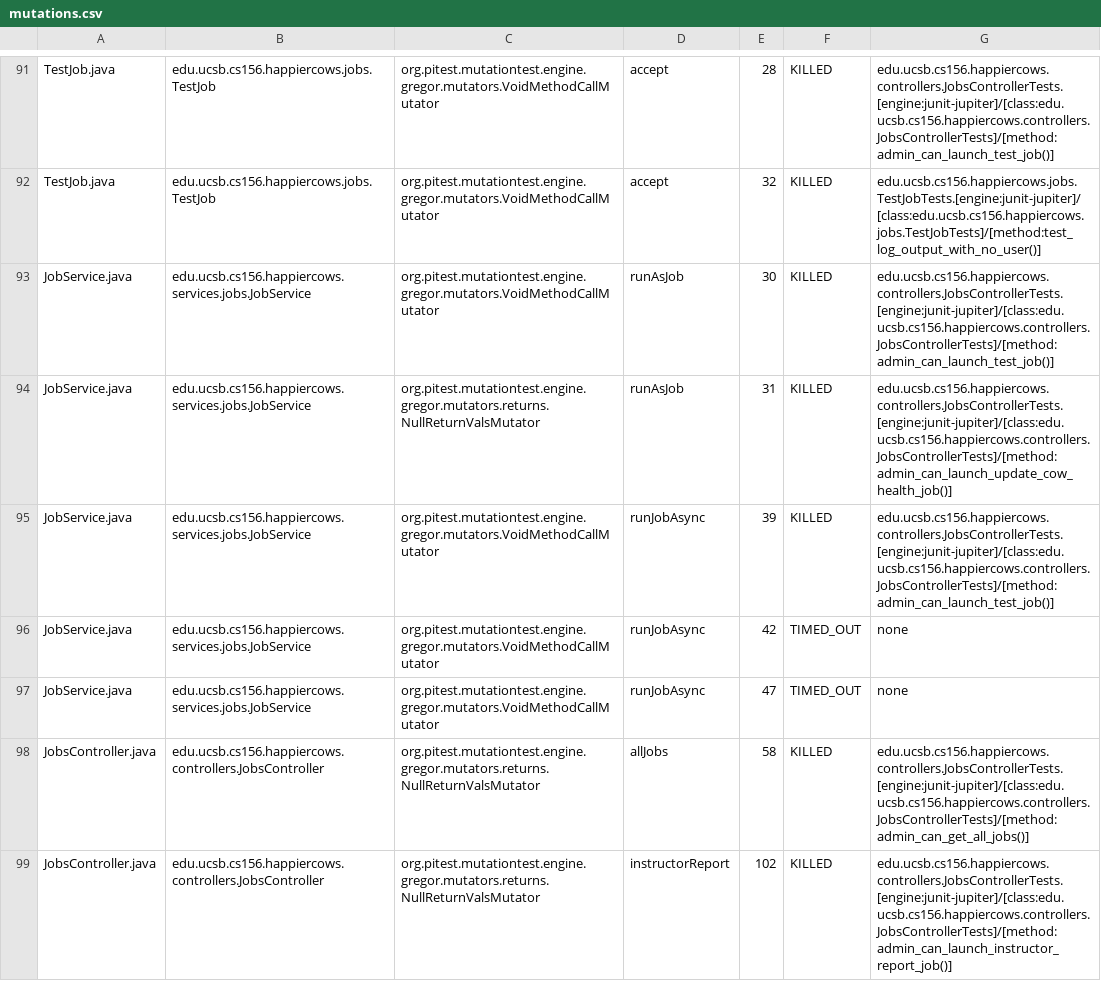
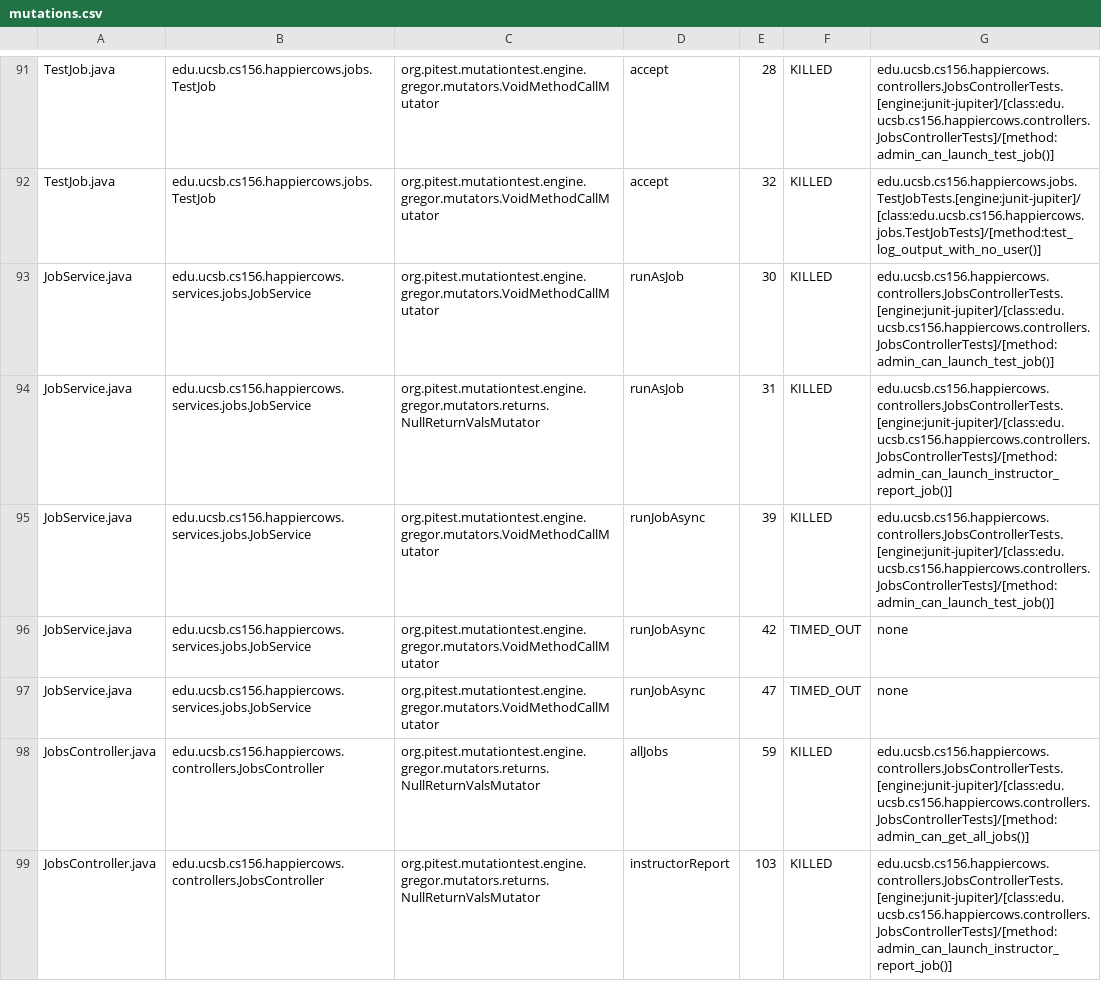
Before and after one commit to ucsb-cs156/proj-happycows, a CSV file: pitest/mutations.csv, drawn as a sheet; only a part is shown, gaps mark what is left out; the diff covers the shown part only.

Commit message:
Deploying to gh-pages from @ ucsb-cs156/proj-happycows@31f8006174d43e41761b83e6ac33502b3726f975 🚀

```diff
--- a/pitest/mutations.csv
+++ b/pitest/mutations.csv
@@ -93,3 +93,3 @@ TestJob.java,edu.ucsb.cs156.happiercows.jobs.TestJob,org.pitest.mutationtest.eng
 JobService.java,edu.ucsb.cs156.happiercows.services.jobs.JobService,org.pitest.mutationtest.engine.gregor.mutators.VoidMethodCallMutator,runAsJob,30,KILLED,edu.ucsb.cs156.happiercows.controllers.JobsControllerTests.[engine:junit-jupiter]/[class:edu.ucsb.cs156.happiercows.controllers.JobsControllerTests]/[method:admin_can_launch_test_job()]
-JobService.java,edu.ucsb.cs156.happiercows.services.jobs.JobService,org.pitest.mutationtest.engine.gregor.mutators.returns.NullReturnValsMutator,runAsJob,31,KILLED,edu.ucsb.cs156.happiercows.controllers.JobsControllerTests.[engine:junit-jupiter]/[class:edu.ucsb.cs156.happiercows.controllers.JobsControllerTests]/[method:admin_can_launch_update_cow_health_job()]
+JobService.java,edu.ucsb.cs156.happiercows.services.jobs.JobService,org.pitest.mutationtest.engine.gregor.mutators.returns.NullReturnValsMutator,runAsJob,31,KILLED,edu.ucsb.cs156.happiercows.controllers.JobsControllerTests.[engine:junit-jupiter]/[class:edu.ucsb.cs156.happiercows.controllers.JobsControllerTests]/[method:admin_can_launch_instructor_report_job()]
 JobService.java,edu.ucsb.cs156.happiercows.services.jobs.JobService,org.pitest.mutationtest.engine.gregor.mutators.VoidMethodCallMutator,runJobAsync,39,KILLED,edu.ucsb.cs156.happiercows.controllers.JobsControllerTests.[engine:junit-jupiter]/[class:edu.ucsb.cs156.happiercows.controllers.JobsControllerTests]/[method:admin_can_launch_test_job()]
@@ -97,3 +97,3 @@ JobService.java,edu.ucsb.cs156.happiercows.services.jobs.JobService,org.pitest.m
 JobService.java,edu.ucsb.cs156.happiercows.services.jobs.JobService,org.pitest.mutationtest.engine.gregor.mutators.VoidMethodCallMutator,runJobAsync,47,TIMED_OUT,none
-JobsController.java,edu.ucsb.cs156.happiercows.controllers.JobsController,org.pitest.mutationtest.engine.gregor.mutators.returns.NullReturnValsMutator,allJobs,58,KILLED,edu.ucsb.cs156.happiercows.controllers.JobsControllerTests.[engine:junit-jupiter]/[class:edu.ucsb.cs156.happiercows.controllers.JobsControllerTests]/[method:admin_can_get_all_jobs()]
-JobsController.java,edu.ucsb.cs156.happiercows.controllers.JobsController,org.pitest.mutationtest.engine.gregor.mutators.returns.NullReturnValsMutator,instructorReport,102,KILLED,edu.ucsb.cs156.happiercows.controllers.JobsControllerTests.[engine:junit-jupiter]/[class:edu.ucsb.cs156.happiercows.controllers.JobsControllerTests]/[method:admin_can_launch_instructor_report_job()]
+JobsController.java,edu.ucsb.cs156.happiercows.controllers.JobsController,org.pitest.mutationtest.engine.gregor.mutators.returns.NullReturnValsMutator,allJobs,59,KILLED,edu.ucsb.cs156.happiercows.controllers.JobsControllerTests.[engine:junit-jupiter]/[class:edu.ucsb.cs156.happiercows.controllers.JobsControllerTests]/[method:admin_can_get_all_jobs()]
+JobsController.java,edu.ucsb.cs156.happiercows.controllers.JobsController,org.pitest.mutationtest.engine.gregor.mutators.returns.NullReturnValsMutator,instructorReport,103,KILLED,edu.ucsb.cs156.happiercows.controllers.JobsControllerTests.[engine:junit-jupiter]/[class:edu.ucsb.cs156.happiercows.controllers.JobsControllerTests]/[method:admin_can_launch_instructor_report_job()]
```
Also changed, not shown: 23 edited cells elsewhere in this file, 24 other files.
